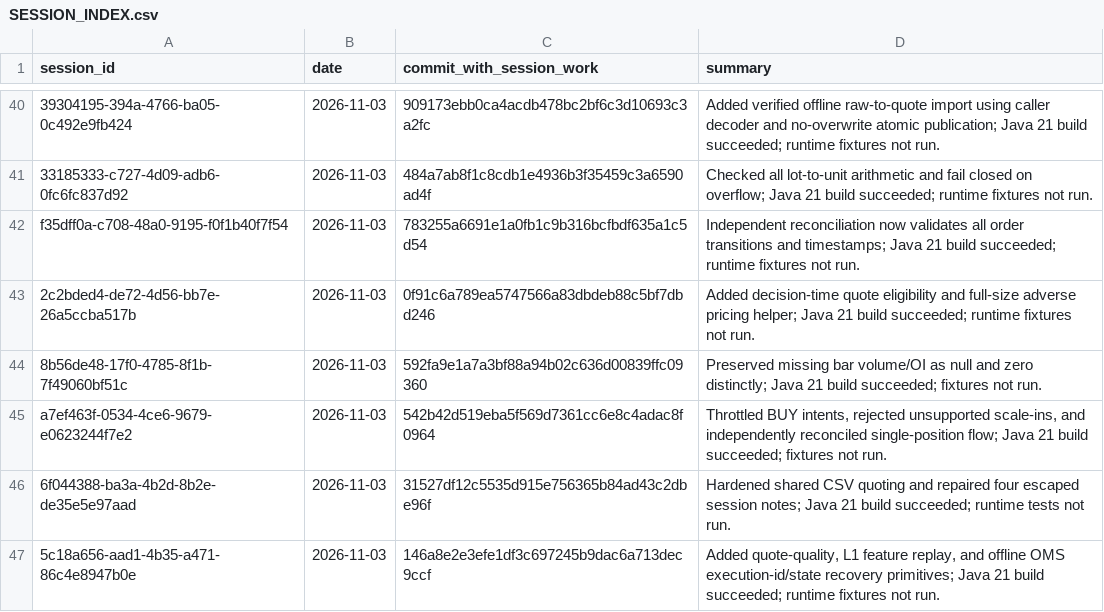
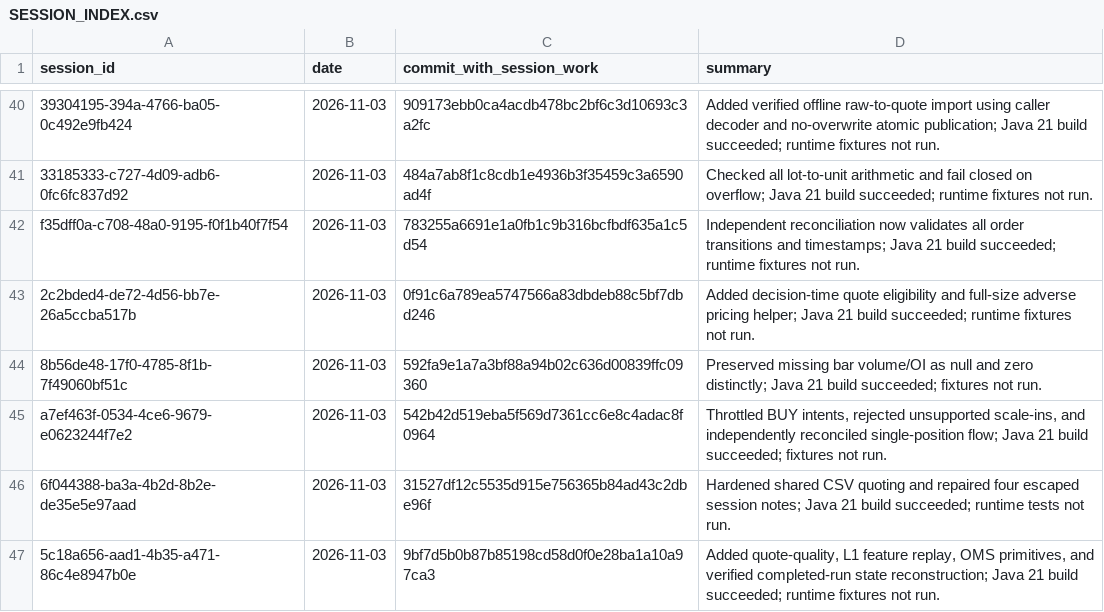
Before and after one commit to Mscient/Intra, a CSV file: research/SESSION_INDEX.csv, drawn as a sheet; only a part is shown, gaps mark what is left out.

Commit message:
Index completed-run OMS recovery

```diff
--- a/research/SESSION_INDEX.csv
+++ b/research/SESSION_INDEX.csv
@@ -46,2 +46,2 @@ a7ef463f-0534-4ce6-9679-e0623244f7e2,2026-11-03,542b42d519eba5f569d7361cc6e8c4ad
 6f044388-ba3a-4b2d-8b2e-de35e5e97aad,2026-11-03,31527df12c5535d915e756365b84ad43c2dbe96f,"Hardened shared CSV quoting and repaired four escaped session notes; Java 21 build succeeded; runtime tests not run."
-5c18a656-aad1-4b35-a471-86c4e8947b0e,2026-11-03,146a8e2e3efe1df3c697245b9dac6a713dec9ccf,"Added quote-quality, L1 feature replay, and offline OMS execution-id/state recovery primitives; Java 21 build succeeded; runtime fixtures not run."
+5c18a656-aad1-4b35-a471-86c4e8947b0e,2026-11-03,9bf7d5b0b87b85198cd58d0f0e28ba1a10a97ca3,"Added quote-quality, L1 feature replay, OMS primitives, and verified completed-run state reconstruction; Java 21 build succeeded; runtime fixtures not run."
```
